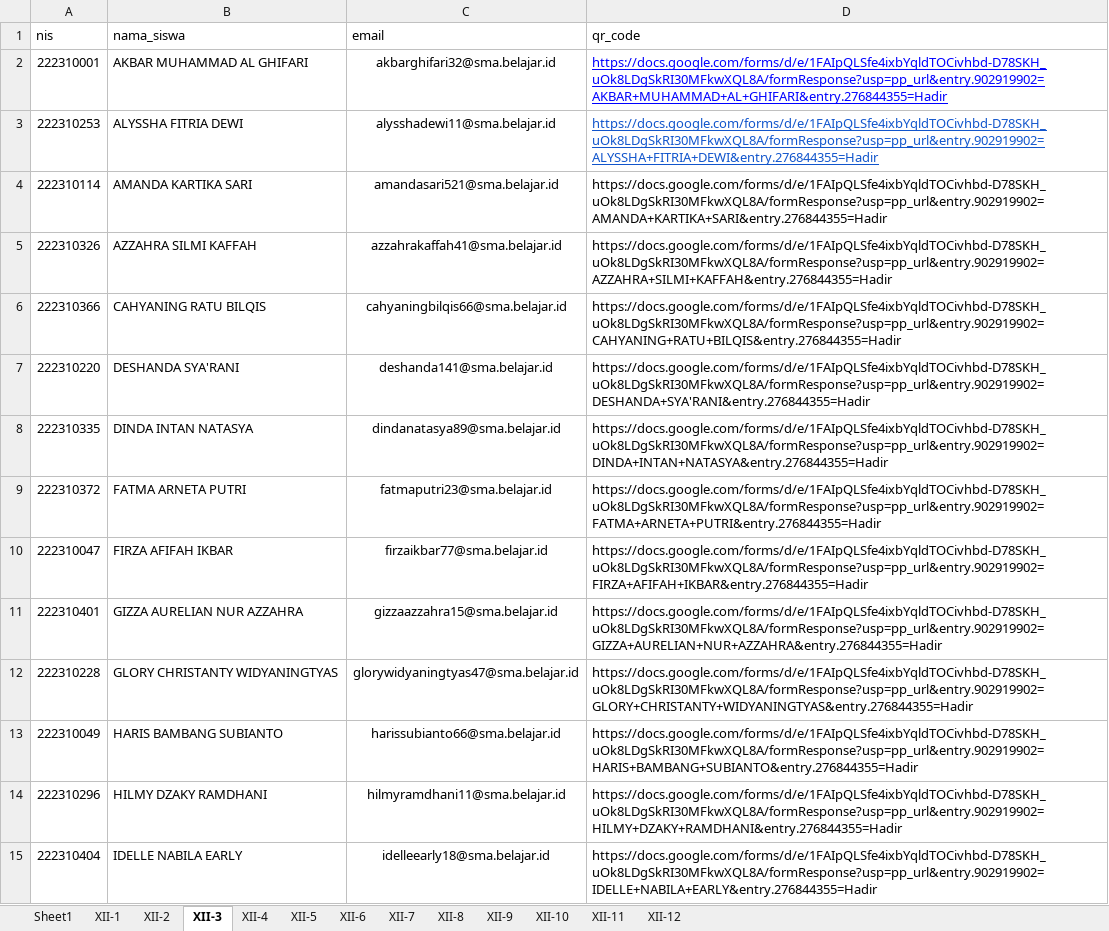
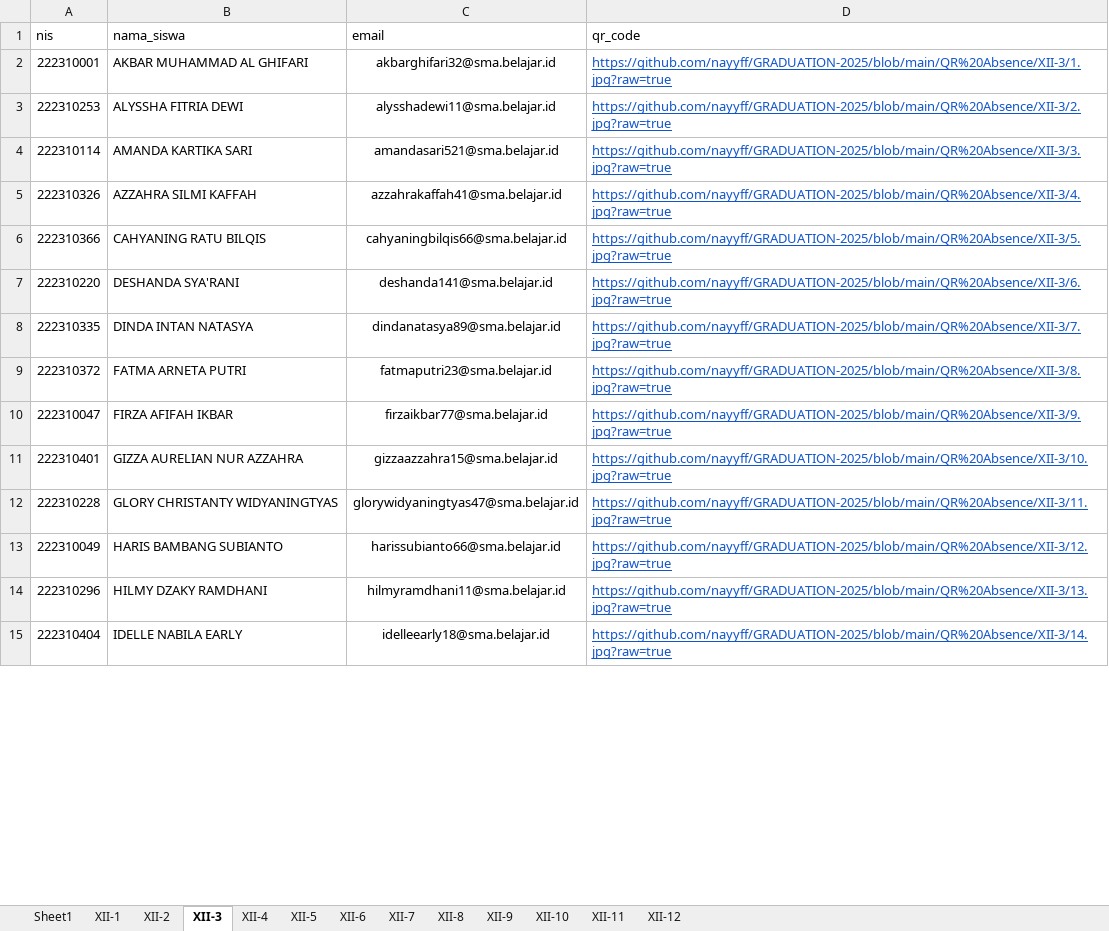
Before and after one commit to nayyff/GRADUATION-2025, an Excel workbook: Graduation 2024_2025 data.xlsx, sheet XII-3, drawn as a sheet; only a part is shown; values as stored, in another font and other column widths than the file's, no borders; charts and pictures not drawn; the diff covers the shown part only; the diff names each change by its address in the sheet, - before the commit and + after, or states it on an @@ line.

```diff
--- a/Graduation 2024_2025 data.xlsx (sheet XII-3)
+++ b/Graduation 2024_2025 data.xlsx (sheet XII-3)
-D2 (qr_code): https://docs.google.com/forms/d/e/1FAIpQLSfe4ixbYqldTOCivhbd-D78SKH_uOk8LDgSkRI30MFkwXQL8A/formResponse?usp=pp_url&entry.902919902=AKBAR+MUHAMMAD+AL+GHIFARI&entry.276844355=Hadir
+D2 (qr_code): https://github.com/nayyff/GRADUATION-2025/blob/main/QR%20Absence/XII-3/1.jpg?raw=true
-D2 text colour: #0000FF
+D2 text colour: #1155CC
-D3 (qr_code): https://docs.google.com/forms/d/e/1FAIpQLSfe4ixbYqldTOCivhbd-D78SKH_uOk8LDgSkRI30MFkwXQL8A/formResponse?usp=pp_url&entry.902919902=ALYSSHA+FITRIA+DEWI&entry.276844355=Hadir
+D3 (qr_code): https://github.com/nayyff/GRADUATION-2025/blob/main/QR%20Absence/XII-3/2.jpg?raw=true
-D4 (qr_code): https://docs.google.com/forms/d/e/1FAIpQLSfe4ixbYqldTOCivhbd-D78SKH_uOk8LDgSkRI30MFkwXQL8A/formResponse?usp=pp_url&entry.902919902=AMANDA+KARTIKA+SARI&entry.276844355=Hadir
+D4 (qr_code): https://github.com/nayyff/GRADUATION-2025/blob/main/QR%20Absence/XII-3/3.jpg?raw=true
@@ D4:D15 underline: off → on, text colour: black → #1155CC @@
-D5 (qr_code): https://docs.google.com/forms/d/e/1FAIpQLSfe4ixbYqldTOCivhbd-D78SKH_uOk8LDgSkRI30MFkwXQL8A/formResponse?usp=pp_url&entry.902919902=AZZAHRA+SILMI+KAFFAH&entry.276844355=Hadir
+D5 (qr_code): https://github.com/nayyff/GRADUATION-2025/blob/main/QR%20Absence/XII-3/4.jpg?raw=true
-D6 (qr_code): https://docs.google.com/forms/d/e/1FAIpQLSfe4ixbYqldTOCivhbd-D78SKH_uOk8LDgSkRI30MFkwXQL8A/formResponse?usp=pp_url&entry.902919902=CAHYANING+RATU+BILQIS&entry.276844355=Hadir
+D6 (qr_code): https://github.com/nayyff/GRADUATION-2025/blob/main/QR%20Absence/XII-3/5.jpg?raw=true
-D7 (qr_code): https://docs.google.com/forms/d/e/1FAIpQLSfe4ixbYqldTOCivhbd-D78SKH_uOk8LDgSkRI30MFkwXQL8A/formResponse?usp=pp_url&entry.902919902=DESHANDA+SYA'RANI&entry.276844355=Hadir
+D7 (qr_code): https://github.com/nayyff/GRADUATION-2025/blob/main/QR%20Absence/XII-3/6.jpg?raw=true
-D8 (qr_code): https://docs.google.com/forms/d/e/1FAIpQLSfe4ixbYqldTOCivhbd-D78SKH_uOk8LDgSkRI30MFkwXQL8A/formResponse?usp=pp_url&entry.902919902=DINDA+INTAN+NATASYA&entry.276844355=Hadir
+D8 (qr_code): https://github.com/nayyff/GRADUATION-2025/blob/main/QR%20Absence/XII-3/7.jpg?raw=true
-D9 (qr_code): https://docs.google.com/forms/d/e/1FAIpQLSfe4ixbYqldTOCivhbd-D78SKH_uOk8LDgSkRI30MFkwXQL8A/formResponse?usp=pp_url&entry.902919902=FATMA+ARNETA+PUTRI&entry.276844355=Hadir
+D9 (qr_code): https://github.com/nayyff/GRADUATION-2025/blob/main/QR%20Absence/XII-3/8.jpg?raw=true
-D10 (qr_code): https://docs.google.com/forms/d/e/1FAIpQLSfe4ixbYqldTOCivhbd-D78SKH_uOk8LDgSkRI30MFkwXQL8A/formResponse?usp=pp_url&entry.902919902=FIRZA+AFIFAH+IKBAR&entry.276844355=Hadir
+D10 (qr_code): https://github.com/nayyff/GRADUATION-2025/blob/main/QR%20Absence/XII-3/9.jpg?raw=true
-D11 (qr_code): https://docs.google.com/forms/d/e/1FAIpQLSfe4ixbYqldTOCivhbd-D78SKH_uOk8LDgSkRI30MFkwXQL8A/formResponse?usp=pp_url&entry.902919902=GIZZA+AURELIAN+NUR+AZZAHRA&entry.276844355=Hadir
+D11 (qr_code): https://github.com/nayyff/GRADUATION-2025/blob/main/QR%20Absence/XII-3/10.jpg?raw=true
-D12 (qr_code): https://docs.google.com/forms/d/e/1FAIpQLSfe4ixbYqldTOCivhbd-D78SKH_uOk8LDgSkRI30MFkwXQL8A/formResponse?usp=pp_url&entry.902919902=GLORY+CHRISTANTY+WIDYANINGTYAS&entry.276844355=Hadir
+D12 (qr_code): https://github.com/nayyff/GRADUATION-2025/blob/main/QR%20Absence/XII-3/11.jpg?raw=true
-D13 (qr_code): https://docs.google.com/forms/d/e/1FAIpQLSfe4ixbYqldTOCivhbd-D78SKH_uOk8LDgSkRI30MFkwXQL8A/formResponse?usp=pp_url&entry.902919902=HARIS+BAMBANG+SUBIANTO&entry.276844355=Hadir
+D13 (qr_code): https://github.com/nayyff/GRADUATION-2025/blob/main/QR%20Absence/XII-3/12.jpg?raw=true
-D14 (qr_code): https://docs.google.com/forms/d/e/1FAIpQLSfe4ixbYqldTOCivhbd-D78SKH_uOk8LDgSkRI30MFkwXQL8A/formResponse?usp=pp_url&entry.902919902=HILMY+DZAKY+RAMDHANI&entry.276844355=Hadir
+D14 (qr_code): https://github.com/nayyff/GRADUATION-2025/blob/main/QR%20Absence/XII-3/13.jpg?raw=true
-D15 (qr_code): https://docs.google.com/forms/d/e/1FAIpQLSfe4ixbYqldTOCivhbd-D78SKH_uOk8LDgSkRI30MFkwXQL8A/formResponse?usp=pp_url&entry.902919902=IDELLE+NABILA+EARLY&entry.276844355=Hadir
+D15 (qr_code): https://github.com/nayyff/GRADUATION-2025/blob/main/QR%20Absence/XII-3/14.jpg?raw=true
```
Also changed, not shown: 23 edited cells and cell formats elsewhere in this sheet, sheet XII-6, sheet XII-2, sheet XII-8, sheet XII-4, sheet XII-12, sheet XII-10, 6 more sheets.
